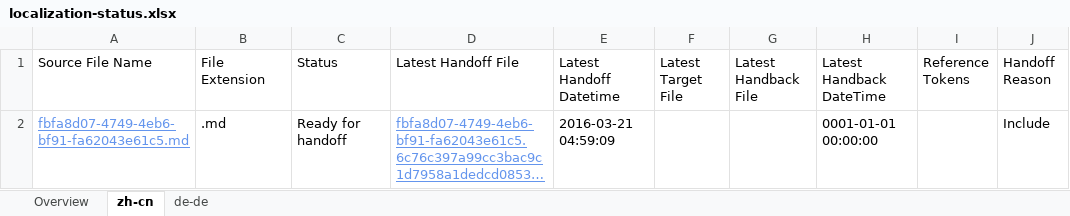
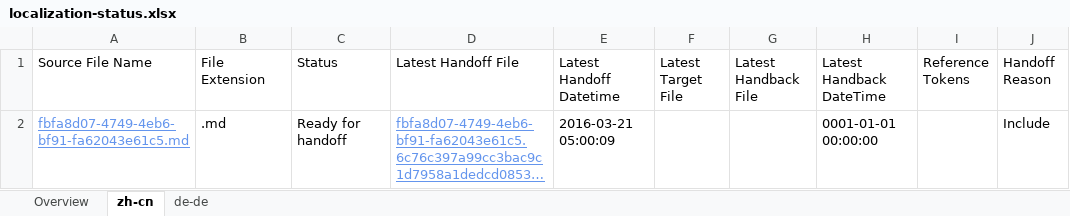
Before and after one commit to OpenLocalizationTestOrg/olhandback, an Excel workbook: ol-handback/OpenLocalizationTest/oltest/yuwzho/localization-status.xlsx, sheet zh-cn, drawn as a sheet; only a part is shown; long unchanged cells end in …; values as stored, in another font and other column widths than the file's, no borders; table styles not drawn; the diff names each change by its address in the sheet, - before the commit and + after, or states it on an @@ line.

Commit message:
Generate Report for Handoff

```diff
--- a/ol-handback/OpenLocalizationTest/oltest/yuwzho/localization-status.xlsx (sheet zh-cn)
+++ b/ol-handback/OpenLocalizationTest/oltest/yuwzho/localization-status.xlsx (sheet zh-cn)
-E2 (Latest Handoff Datetime): 2016-03-21 04:59:09
+E2 (Latest Handoff Datetime): 2016-03-21 05:00:09
```
Also changed, not shown: sheet Overview, sheet de-de.
